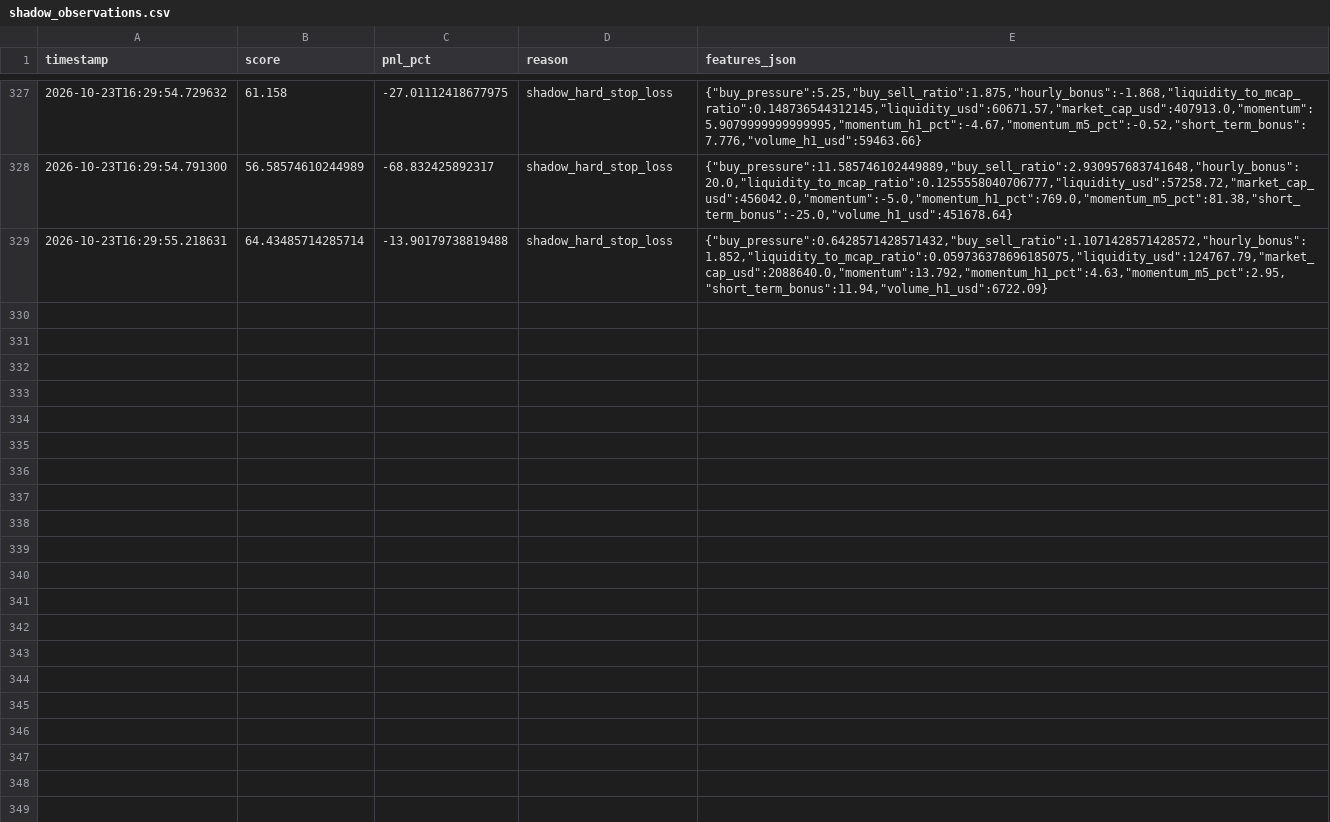
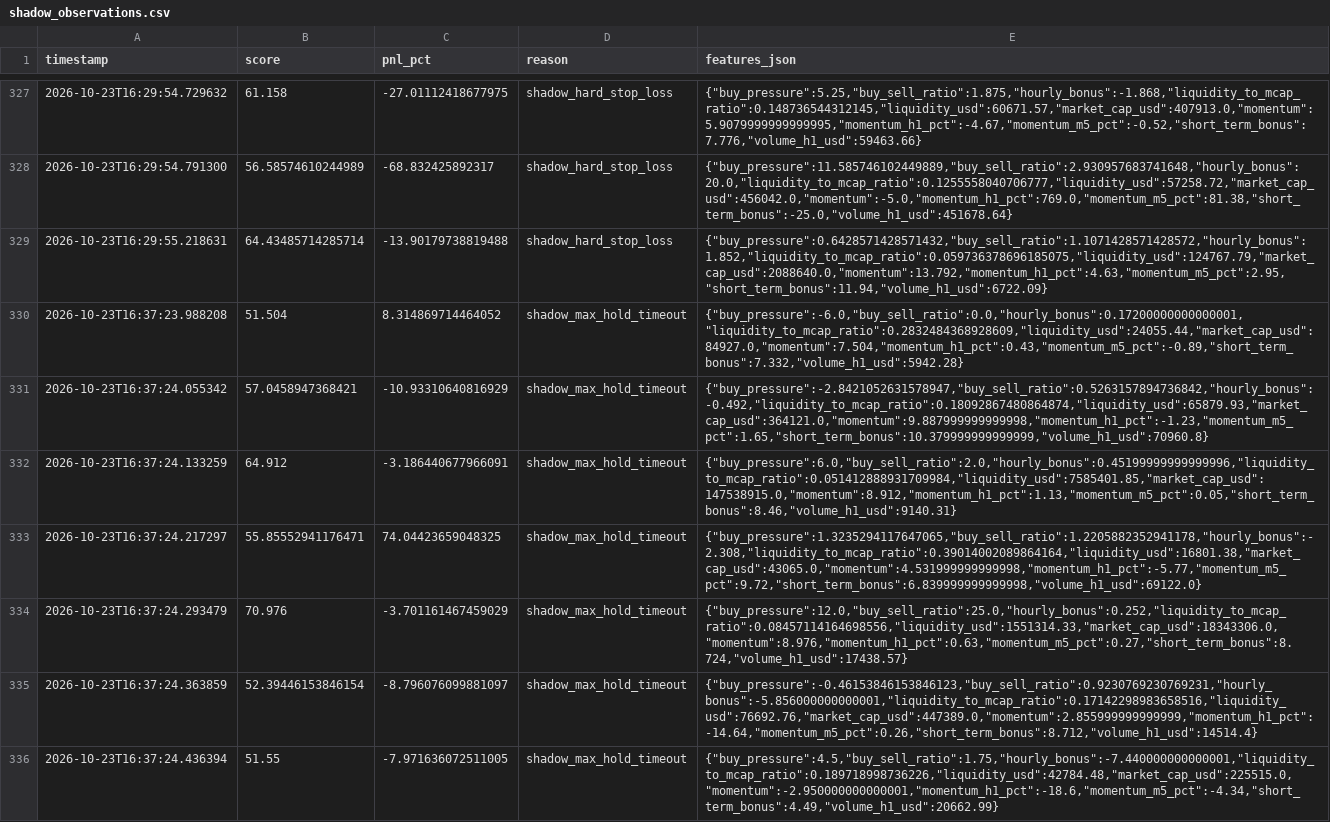
Before and after one commit to amincanani1985-web/meme-scanner-bot, a CSV file: shadow_observations.csv, drawn as a sheet; only a part is shown, gaps mark what is left out; the diff names each change by its address in the sheet, - before the commit and + after, or states it on an @@ line.

```diff
--- a/shadow_observations.csv
+++ b/shadow_observations.csv
+row 330: 2026-10-23T16:37:23.988208 | 51.504 | 8.314869714464052 | shadow_max_hold_timeout | {"buy_pressure":-6.0,"buy_sell_ratio":0.0,"hourly_bonus":0.17200000000000001,"liquidity_to_mcap_ratio":0.2832484368928609,"liquidity_usd":24055.44,"market_cap_usd":84927.0,"momentum":7.504,"momentum_h1_pct":0.43,"momentum_m5_pct":-0.89,"short_term_bonus":7.332,"volume_h1_usd":5942.28}
+row 331: 2026-10-23T16:37:24.055342 | 57.0458947368421 | -10.93310640816929 | shadow_max_hold_timeout | {"buy_pressure":-2.8421052631578947,"buy_sell_ratio":0.5263157894736842,"hourly_bonus":-0.492,"liquidity_to_mcap_ratio":0.18092867480864874,"liquidity_usd":65879.93,"market_cap_usd":364121.0,"momentum":9.887999999999998,"momentum_h1_pct":-1.23,"momentum_m5_pct":1.65,"short_term_bonus":10.379999999999999,"volume_h1_usd":70960.8}
+row 332: 2026-10-23T16:37:24.133259 | 64.912 | -3.186440677966091 | shadow_max_hold_timeout | {"buy_pressure":6.0,"buy_sell_ratio":2.0,"hourly_bonus":0.45199999999999996,"liquidity_to_mcap_ratio":0.051412888931709984,"liquidity_usd":7585401.85,"market_cap_usd":147538915.0,"momentum":8.912,"momentum_h1_pct":1.13,"momentum_m5_pct":0.05,"short_term_bonus":8.46,"volume_h1_usd":9140.31}
+row 333: 2026-10-23T16:37:24.217297 | 55.85552941176471 | 74.04423659048325 | shadow_max_hold_timeout | {"buy_pressure":1.3235294117647065,"buy_sell_ratio":1.2205882352941178,"hourly_bonus":-2.308,"liquidity_to_mcap_ratio":0.39014002089864164,"liquidity_usd":16801.38,"market_cap_usd":43065.0,"momentum":4.531999999999998,"momentum_h1_pct":-5.77,"momentum_m5_pct":9.72,"short_term_bonus":6.839999999999998,"volume_h1_usd":69122.0}
+row 334: 2026-10-23T16:37:24.293479 | 70.976 | -3.701161467459029 | shadow_max_hold_timeout | {"buy_pressure":12.0,"buy_sell_ratio":25.0,"hourly_bonus":0.252,"liquidity_to_mcap_ratio":0.08457114164698556,"liquidity_usd":1551314.33,"market_cap_usd":18343306.0,"momentum":8.976,"momentum_h1_pct":0.63,"momentum_m5_pct":0.27,"short_term_bonus":8.724,"volume_h1_usd":17438.57}
+row 335: 2026-10-23T16:37:24.363859 | 52.39446153846154 | -8.796076099881097 | shadow_max_hold_timeout | {"buy_pressure":-0.46153846153846123,"buy_sell_ratio":0.9230769230769231,"hourly_bonus":-5.856000000000001,"liquidity_to_mcap_ratio":0.17142298983658516,"liquidity_usd":76692.76,"market_cap_usd":447389.0,"momentum":2.855999999999999,"momentum_h1_pct":-14.64,"momentum_m5_pct":0.26,"short_term_bonus":8.712,"volume_h1_usd":14514.4}
+row 336: 2026-10-23T16:37:24.436394 | 51.55 | -7.971636072511005 | shadow_max_hold_timeout | {"buy_pressure":4.5,"buy_sell_ratio":1.75,"hourly_bonus":-7.440000000000001,"liquidity_to_mcap_ratio":0.189718998736226,"liquidity_usd":42784.48,"market_cap_usd":225515.0,"momentum":-2.950000000000001,"momentum_h1_pct":-18.6,"momentum_m5_pct":-4.34,"short_term_bonus":4.49,"volume_h1_usd":20662.99}
```
Also changed, not shown: paper_account/shadow_observations.csv, 5 other files.
